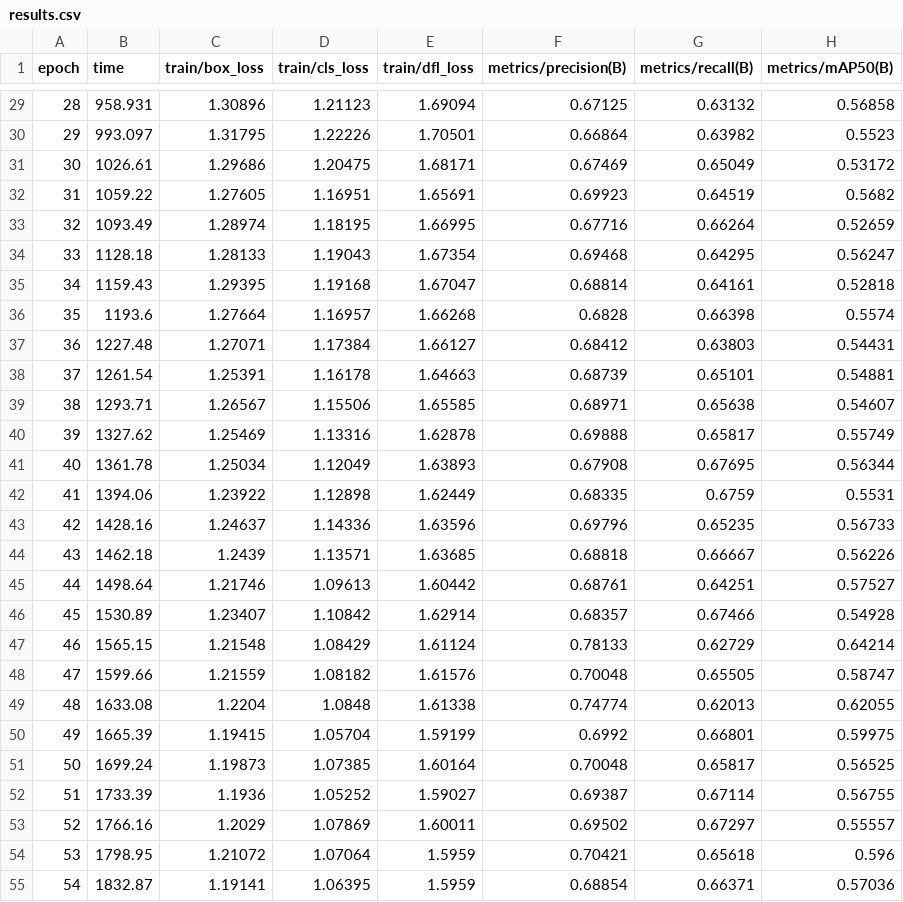
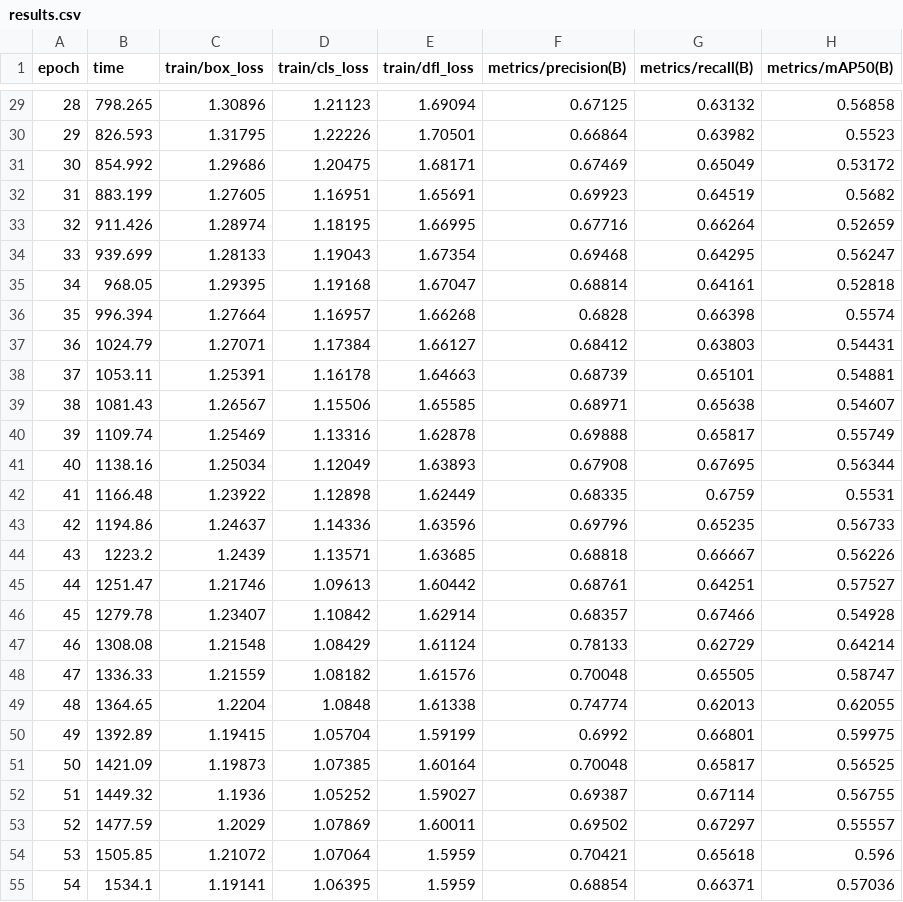
Before and after one commit to emirhandumann/plastic-bottle-detection, a CSV file: plastic_bottle_detection/exp2/results.csv, drawn as a sheet; only a part is shown, gaps mark what is left out; the diff covers the shown part only; the diff names each change by its address in the sheet, - before the commit and + after, or states it on an @@ line.

```diff
--- a/plastic_bottle_detection/exp2/results.csv
+++ b/plastic_bottle_detection/exp2/results.csv
-B29 (time): 958.931
+B29 (time): 798.265
-B30 (time): 993.097
+B30 (time): 826.593
-B31 (time): 1026.61
+B31 (time): 854.992
-B32 (time): 1059.22
+B32 (time): 883.199
-B33 (time): 1093.49
+B33 (time): 911.426
-B34 (time): 1128.18
+B34 (time): 939.699
-B35 (time): 1159.43
+B35 (time): 968.05
-B36 (time): 1193.6
+B36 (time): 996.394
-B37 (time): 1227.48
+B37 (time): 1024.79
-B38 (time): 1261.54
+B38 (time): 1053.11
-B39 (time): 1293.71
+B39 (time): 1081.43
-B40 (time): 1327.62
+B40 (time): 1109.74
-B41 (time): 1361.78
+B41 (time): 1138.16
-B42 (time): 1394.06
+B42 (time): 1166.48
-B43 (time): 1428.16
+B43 (time): 1194.86
-B44 (time): 1462.18
+B44 (time): 1223.2
-B45 (time): 1498.64
+B45 (time): 1251.47
-B46 (time): 1530.89
+B46 (time): 1279.78
-B47 (time): 1565.15
+B47 (time): 1308.08
-B48 (time): 1599.66
+B48 (time): 1336.33
-B49 (time): 1633.08
+B49 (time): 1364.65
-B50 (time): 1665.39
+B50 (time): 1392.89
-B51 (time): 1699.24
+B51 (time): 1421.09
-B52 (time): 1733.39
+B52 (time): 1449.32
-B53 (time): 1766.16
+B53 (time): 1477.59
-B54 (time): 1798.95
+B54 (time): 1505.85
-B55 (time): 1832.87
+B55 (time): 1534.1
```
Also changed, not shown: 95 edited cells elsewhere in this file, 51 other files.
